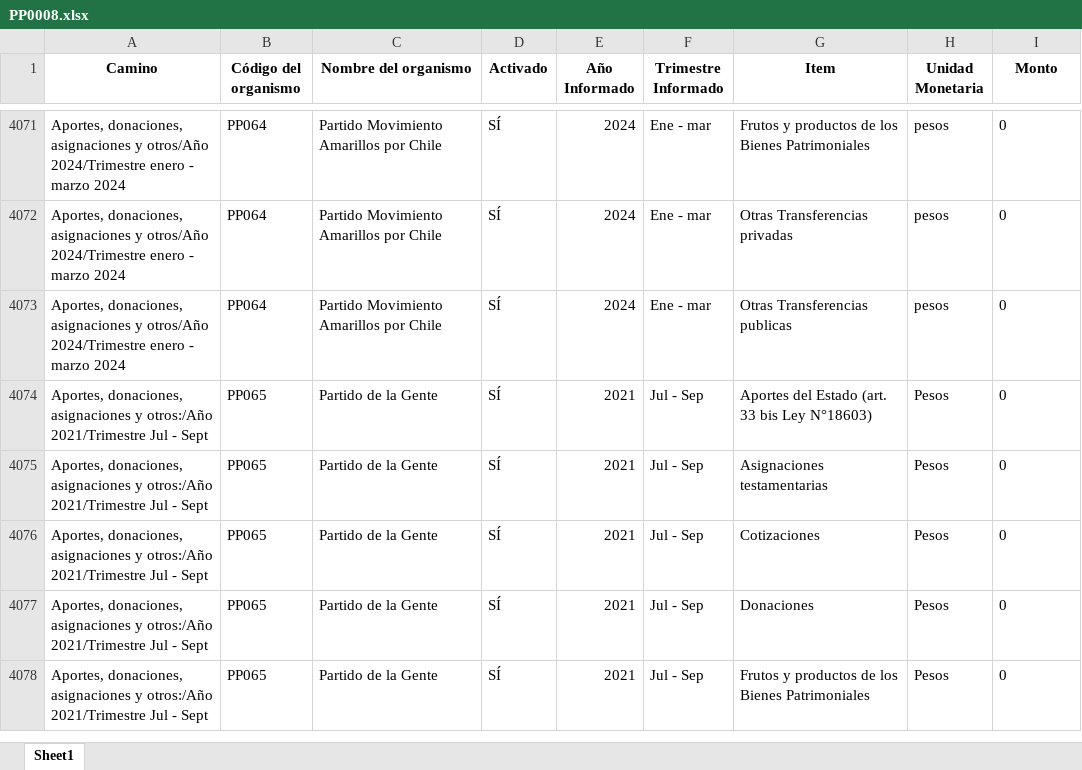
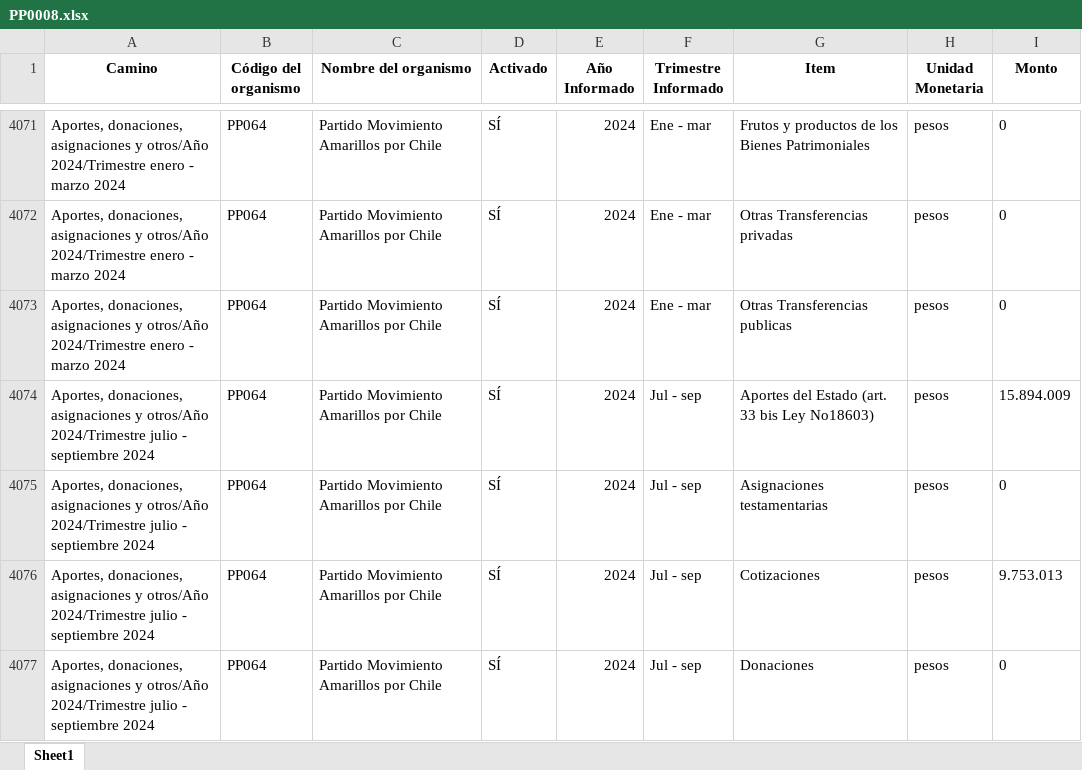
Before and after one commit to Sud-Austral/Transparencia_Activa, an Excel workbook: TA/PP0008.xlsx, sheet Sheet1, drawn as a sheet; only a part is shown, gaps mark what is left out; the shorter side is filled out with more unchanged rows; values as stored, in another font and other column widths than the file's, no borders; the diff covers the shown part only; the diff names each change by its address in the sheet, - before the commit and + after, or states it on an @@ line.

```diff
--- a/TA/PP0008.xlsx (sheet Sheet1)
+++ b/TA/PP0008.xlsx (sheet Sheet1)
+row 4074: Aportes, donaciones, asignaciones y otros/Año 2024/Trimestre julio - septiembre 2024 | PP064 | Partido Movimiento Amarillos por Chile | SÍ | 2024 | Jul - sep | Aportes del Estado (art. 33 bis Ley No18603) | pesos | 15.894.009
+row 4075: Aportes, donaciones, asignaciones y otros/Año 2024/Trimestre julio - septiembre 2024 | PP064 | Partido Movimiento Amarillos por Chile | SÍ | 2024 | Jul - sep | Asignaciones testamentarias | pesos | 0
+row 4076: Aportes, donaciones, asignaciones y otros/Año 2024/Trimestre julio - septiembre 2024 | PP064 | Partido Movimiento Amarillos por Chile | SÍ | 2024 | Jul - sep | Cotizaciones | pesos | 9.753.013
+row 4077: Aportes, donaciones, asignaciones y otros/Año 2024/Trimestre julio - septiembre 2024 | PP064 | Partido Movimiento Amarillos por Chile | SÍ | 2024 | Jul - sep | Donaciones | pesos | 0
```
Also changed, not shown: 21 added rows and 52 moved rows elsewhere in this sheet, TA/ConsejoTransparencia_notificaciones.xlsx, TA/Organismos_360.xlsx, 6 other files.
